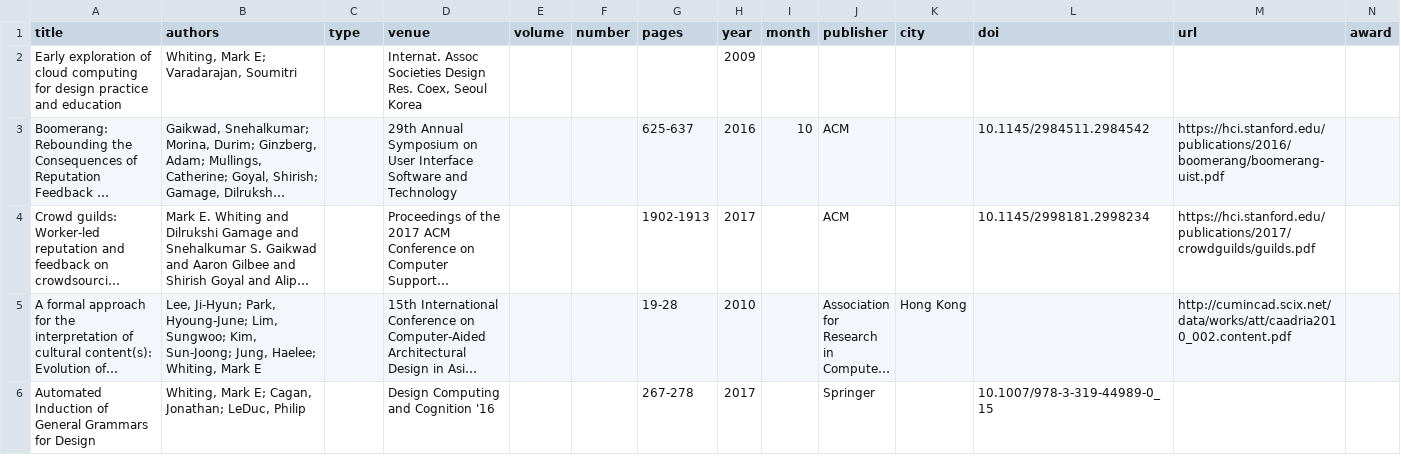
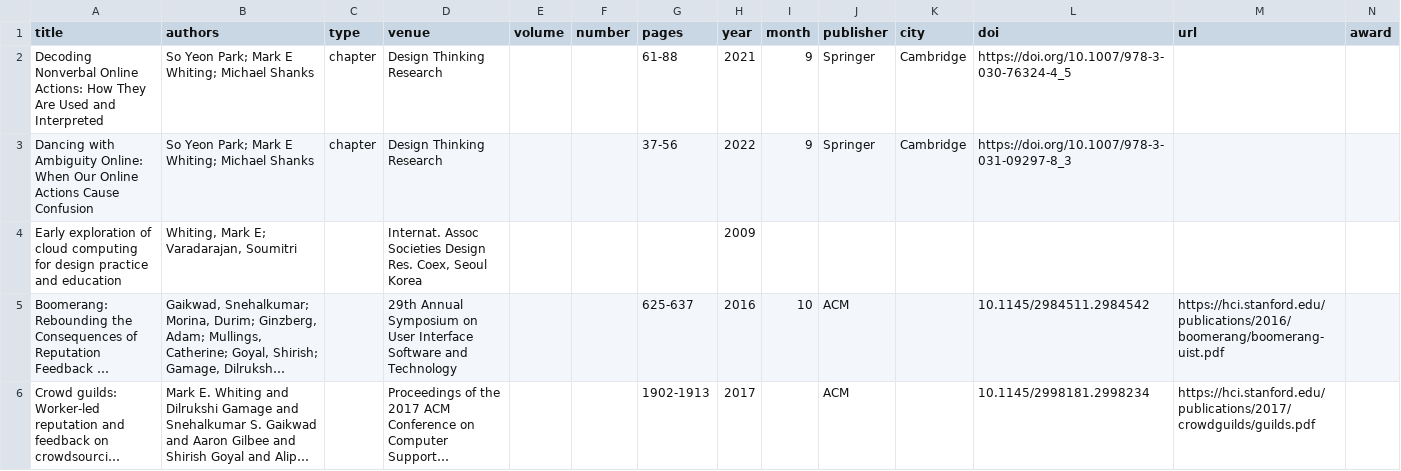
Before and after one commit to markwhiting/Whiting.me, a CSV file: _data/publications.csv, drawn as a sheet; only a part is shown; the shorter side is filled out with more unchanged rows; long unchanged cells end in ….

```diff
--- a/_data/publications.csv
+++ b/_data/publications.csv
@@ -1,2 +1,4 @@
 title,authors,type,venue,volume,number,pages,year,month,publisher,city,doi,url,award
+Decoding Nonverbal Online Actions: How They Are Used and Interpreted, "So Yeon Park; Mark E Whiting; Michael Shanks",chapter,Design Thinking Research,,,61-88,2021,9,Springer,Cambridge,https://doi.org/10.1007/978-3-030-76324-4_5,
+Dancing with Ambiguity Online: When Our Online Actions Cause Confusion, "So Yeon Park; Mark E Whiting; Michael Shanks",chapter,Design Thinking Research,,,37-56,2022,9,Springer,Cambridge,https://doi.org/10.1007/978-3-031-09297-8_3,
 Early exploration of cloud computing for design practice and education,"Whiting, Mark E; Varadarajan, Soumitri",,"Internat. Assoc Societies Design Res. Coex, Seoul Korea",,,,2009,,,,,,
```
Also changed, not shown: 1 other file.
